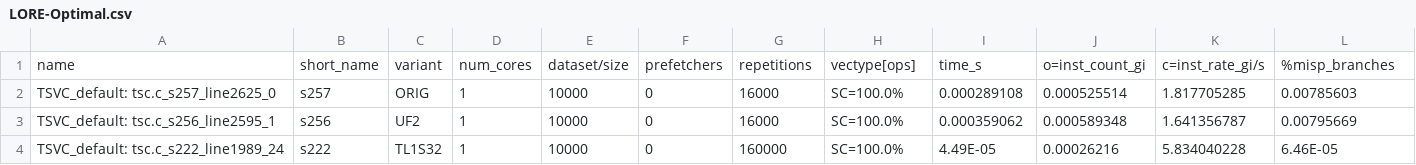
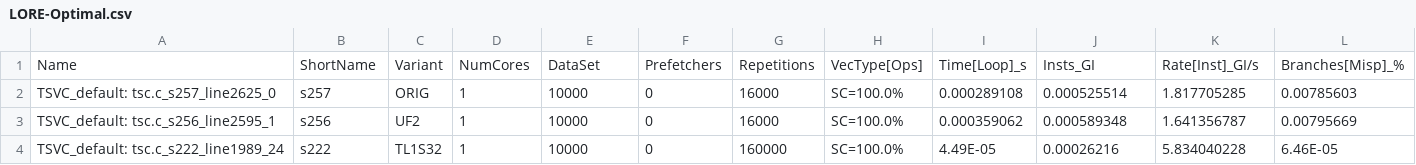
Before and after one commit to intel/program-measurement-scripts, a CSV file: analyzer/clusters/LORE-Optimal.csv, drawn as a sheet; only a part is shown; removed rows and columns are numbered as before the commit, all else as after; rows hold the shown columns only; the diff names each change by its address in the sheet, - before the commit and + after, or states it on an @@ line.

Commit message:
Color by cluster

```diff
--- a/analyzer/clusters/LORE-Optimal.csv
+++ b/analyzer/clusters/LORE-Optimal.csv
-row 1: name | short_name | variant | num_cores | dataset/size | prefetchers | repetitions | vectype[ops] | time_s | o=inst_count_gi | c=inst_rate_gi/s | %misp_branches
+row 1: Name | ShortName | Variant | NumCores | DataSet | Prefetchers | Repetitions | VecType[Ops] | Time[Loop]_s | Insts_GI | Rate[Inst]_GI/s | Branches[Misp]_%
```
Also changed, not shown: 9 other files.
